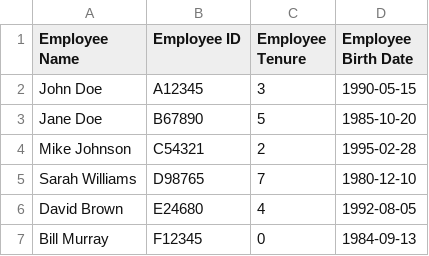
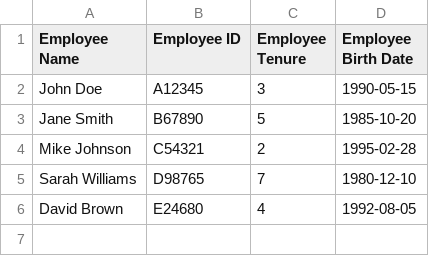
Before and after one commit to stochasticpossum/PythonCodingChallenges, a CSV file: challenge1/employee.csv, drawn as a sheet.

```diff
--- a/challenge1/employee.csv
+++ b/challenge1/employee.csv
@@ -2,3 +2,3 @@ Employee Name,Employee ID,Employee Tenure,Employee Birth Date
 John Doe,A12345,3,1990-05-15
-Jane Doe,B67890,5,1985-10-20
+Jane Smith,B67890,5,1985-10-20
 Mike Johnson,C54321,2,1995-02-28
@@ -6,2 +6 @@ Sarah Williams,D98765,7,1980-12-10
 David Brown,E24680,4,1992-08-05
-Bill Murray,F12345,0,1984-09-13
```
Also changed, not shown: 2 other files.
